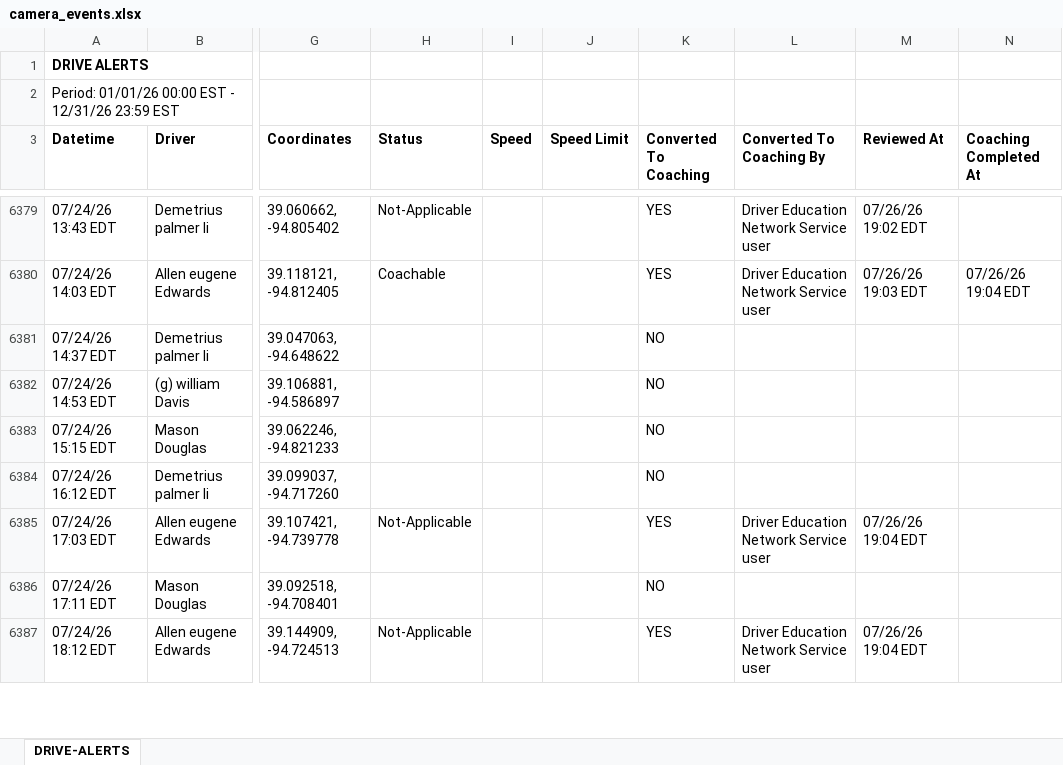
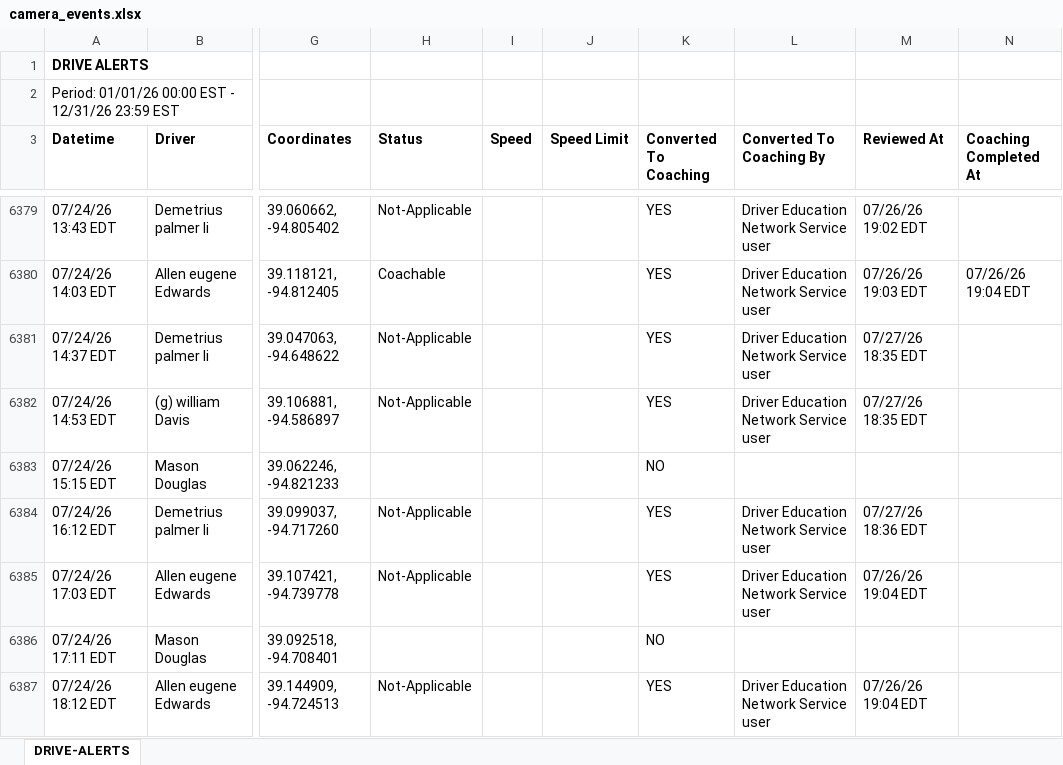
Before and after one commit to jmullins-DEN/Alandon-Tow-Service, an Excel workbook: camera_events.xlsx, sheet DRIVE-ALERTS, drawn as a sheet; only a part is shown, gaps mark what is left out; values as stored, in another font and other column widths than the file's, no borders; the diff covers the shown part only; the diff names each change by its address in the sheet, - before the commit and + after, or states it on an @@ line.

```diff
--- a/camera_events.xlsx (sheet DRIVE-ALERTS)
+++ b/camera_events.xlsx (sheet DRIVE-ALERTS)
-H6381:H6382 (Status): (empty)
+H6381:H6382 (Status): Not-Applicable
-K6381:K6382 (Converted To Coaching): NO
+K6381:K6382 (Converted To Coaching): YES
-L6381:L6382 (Converted To Coaching By): (empty)
+L6381:L6382 (Converted To Coaching By): Driver Education Network Service user
-M6381:M6382 (Reviewed At): (empty)
+M6381:M6382 (Reviewed At): 07/27/26 18:35 EDT
-H6384 (Status): (empty)
+H6384 (Status): Not-Applicable
-K6384 (Converted To Coaching): NO
+K6384 (Converted To Coaching): YES
-L6384 (Converted To Coaching By): (empty)
+L6384 (Converted To Coaching By): Driver Education Network Service user
-M6384 (Reviewed At): (empty)
+M6384 (Reviewed At): 07/27/26 18:36 EDT
```
Also changed, not shown: 143 added rows, 5 moved rows and 80 edited cells elsewhere in this sheet.
